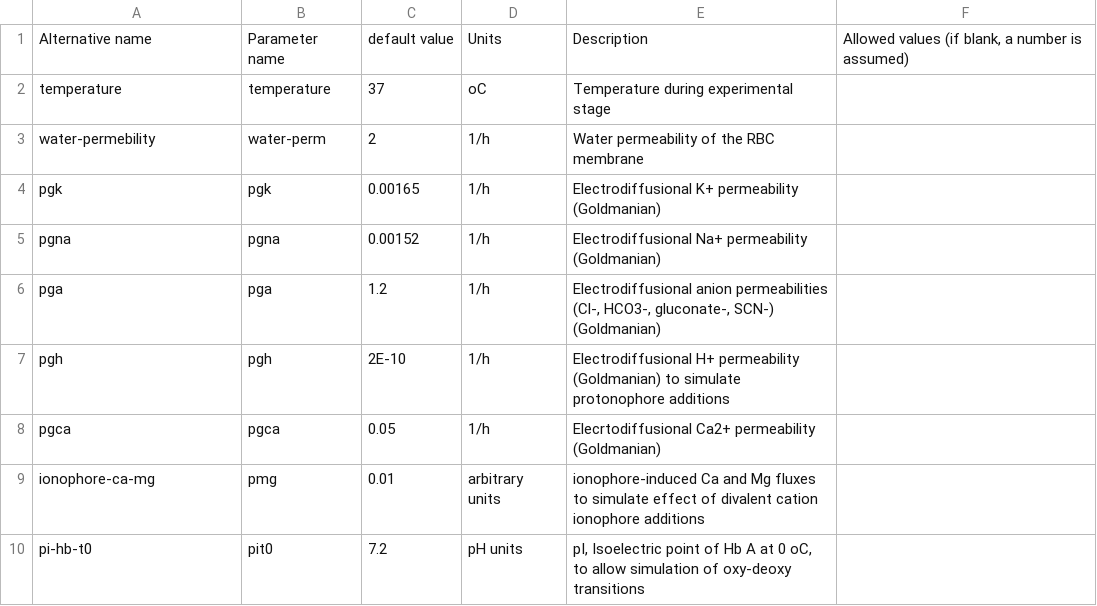
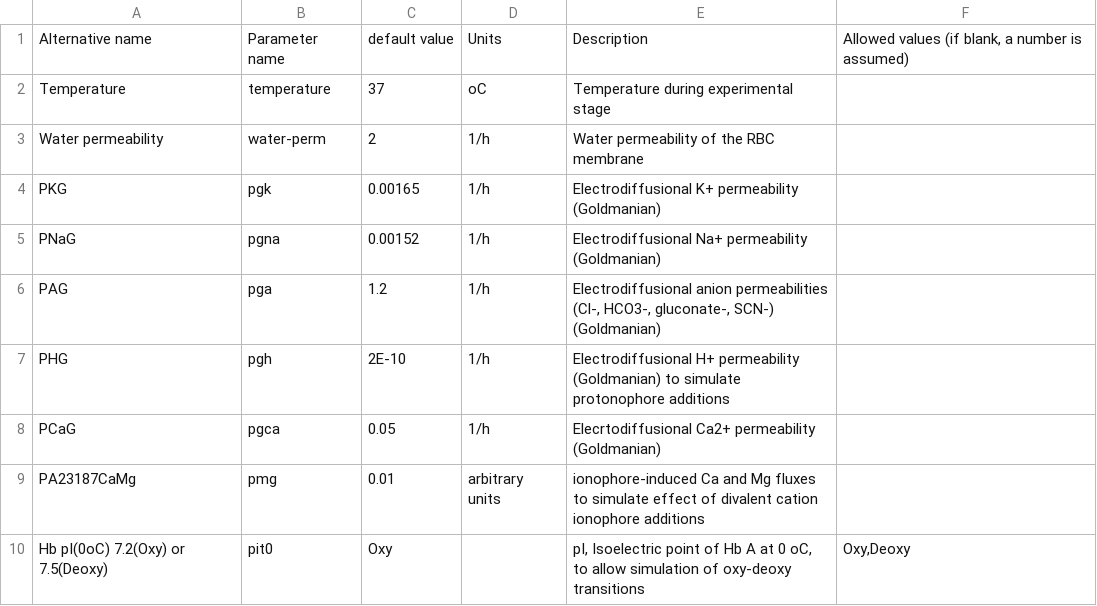
Before and after one commit to sdrogers/redcellmodeljava, a CSV file: RedBloodCellModel/src/SettingFiles/temppermeabilityDSOptions.csv, drawn as a sheet.

```diff
--- a/RedBloodCellModel/src/SettingFiles/temppermeabilityDSOptions.csv
+++ b/RedBloodCellModel/src/SettingFiles/temppermeabilityDSOptions.csv
@@ -1,10 +1,10 @@
 Alternative name,Parameter name,default value,Units,Description,"Allowed values (if blank, a number is assumed)"
-temperature,temperature,37,oC,Temperature during experimental stage,
-water-permebility,water-perm,2,1/h,Water permeability of the RBC membrane,
-pgk,pgk,0.00165,1/h,Electrodiffusional K+ permeability (Goldmanian),
-pgna,pgna,0.00152,1/h,Electrodiffusional Na+ permeability (Goldmanian),
-pga,pga,1.2,1/h,"Electrodiffusional anion permeabilities (Cl-, HCO3-, gluconate-, SCN-) (Goldmanian)",
-pgh,pgh,2E-10,1/h,Electrodiffusional H+ permeability (Goldmanian) to simulate protonophore additions,
-pgca,pgca,0.05,1/h,Elecrtodiffusional Ca2+ permeability (Goldmanian) ,
-ionophore-ca-mg,pmg,0.01,arbitrary units,ionophore-induced Ca and Mg fluxes to simulate effect of divalent cation ionophore additions  ,
-pi-hb-t0,pit0,7.2,pH units,"pI, Isoelectric point of Hb A at 0 oC, to allow simulation of oxy-deoxy transitions",
+Temperature,temperature,37,oC,Temperature during experimental stage,
+Water permeability,water-perm,2,1/h,Water permeability of the RBC membrane,
+PKG,pgk,0.00165,1/h,Electrodiffusional K+ permeability (Goldmanian),
+PNaG,pgna,0.00152,1/h,Electrodiffusional Na+ permeability (Goldmanian),
+PAG,pga,1.2,1/h,"Electrodiffusional anion permeabilities (Cl-, HCO3-, gluconate-, SCN-) (Goldmanian)",
+PHG,pgh,2E-10,1/h,Electrodiffusional H+ permeability (Goldmanian) to simulate protonophore additions,
+PCaG,pgca,0.05,1/h,Elecrtodiffusional Ca2+ permeability (Goldmanian) ,
+PA23187CaMg,pmg,0.01,arbitrary units,ionophore-induced Ca and Mg fluxes to simulate effect of divalent cation ionophore additions  ,
+Hb pI(0oC) 7.2(Oxy) or 7.5(Deoxy),pit0,Oxy,,"pI, Isoelectric point of Hb A at 0 oC, to allow simulation of oxy-deoxy transitions","Oxy,Deoxy"
```
Also changed, not shown: RedBloodCellModel/src/SettingFiles/RSOptions.csv, RedBloodCellModel/src/SettingFiles/piezoDSOptions.csv, 4 other files.
